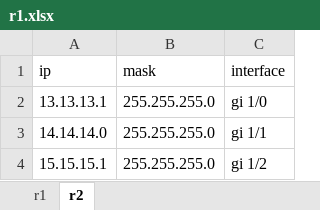
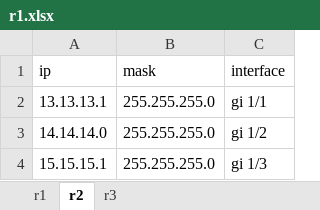
Before and after one commit to asadujjaman2019/project_1, an Excel workbook: r1.xlsx, sheet r2, drawn as a sheet; values as stored, in another font and other column widths than the file's, no borders; the diff names each change by its address in the sheet, - before the commit and + after, or states it on an @@ line.

```diff
--- a/r1.xlsx (sheet r2)
+++ b/r1.xlsx (sheet r2)
+sheet tab: r3
-C2 (interface): gi 1/0
+C2 (interface): gi 1/1
-C3 (interface): gi 1/1
+C3 (interface): gi 1/2
-C4 (interface): gi 1/2
+C4 (interface): gi 1/3
```
Also changed, not shown: sheet r1, 2 other files.
